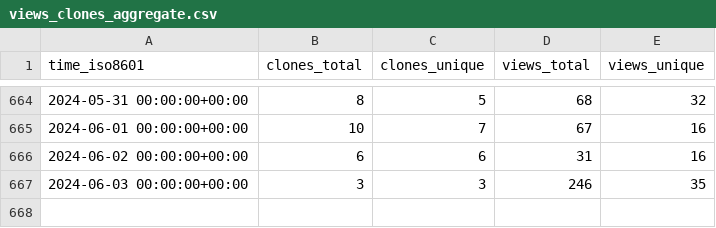
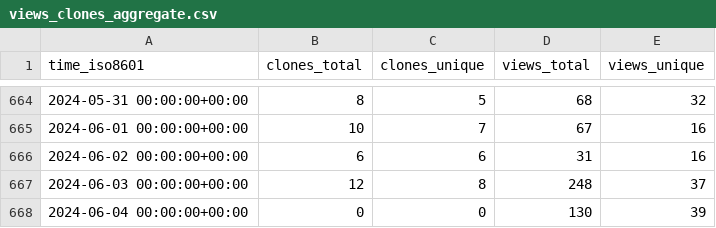
Before and after one commit to miroapp/app-examples, a CSV file: miroapp/app-examples/ghrs-data/views_clones_aggregate.csv, drawn as a sheet; only a part is shown, gaps mark what is left out.

```diff
--- a/miroapp/app-examples/ghrs-data/views_clones_aggregate.csv
+++ b/miroapp/app-examples/ghrs-data/views_clones_aggregate.csv
@@ -666,2 +666,3 @@ time_iso8601,clones_total,clones_unique,views_total,views_unique
 2024-06-02 00:00:00+00:00,6,6,31,16
-2024-06-03 00:00:00+00:00,3,3,246,35
+2024-06-03 00:00:00+00:00,12,8,248,37
+2024-06-04 00:00:00+00:00,0,0,130,39
```
Also changed, not shown: 1 other file.
